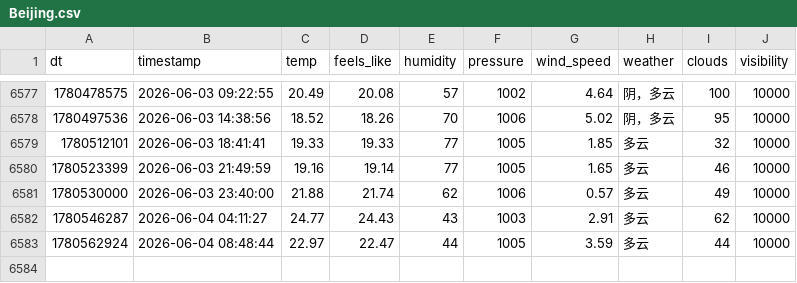
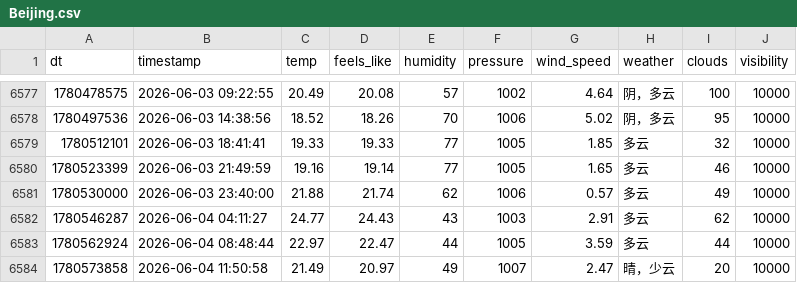
Before and after one commit to FireStar0507/OWMweather-logger, a CSV file: weather_data/Beijing.csv, drawn as a sheet; only a part is shown, gaps mark what is left out.

```diff
--- a/weather_data/Beijing.csv
+++ b/weather_data/Beijing.csv
@@ -6583 +6583,2 @@ dt,timestamp,temp,feels_like,humidity,pressure,wind_speed,weather,clouds,visibil
 1780562924,2026-06-04 08:48:44,22.97,22.47,44,1005,3.59,多云,44,10000
+1780573858,2026-06-04 11:50:58,21.49,20.97,49,1007,2.47,晴，少云,20,10000
```
Also changed, not shown: weather_data/Foshan.csv, weather_data/Shanghai.csv.
